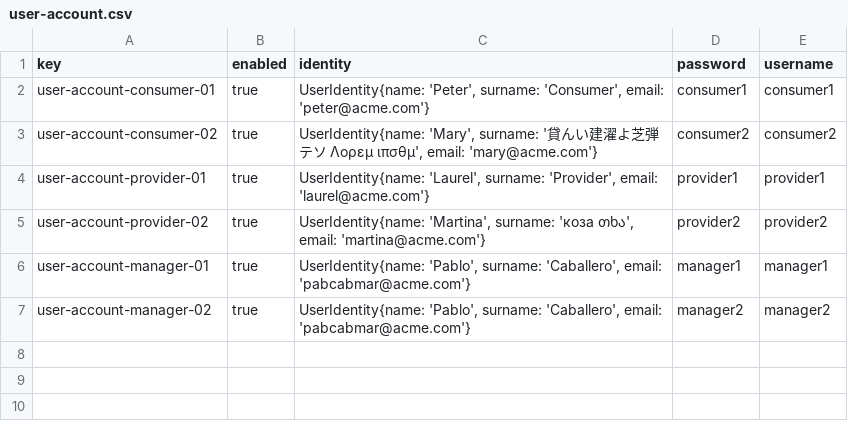
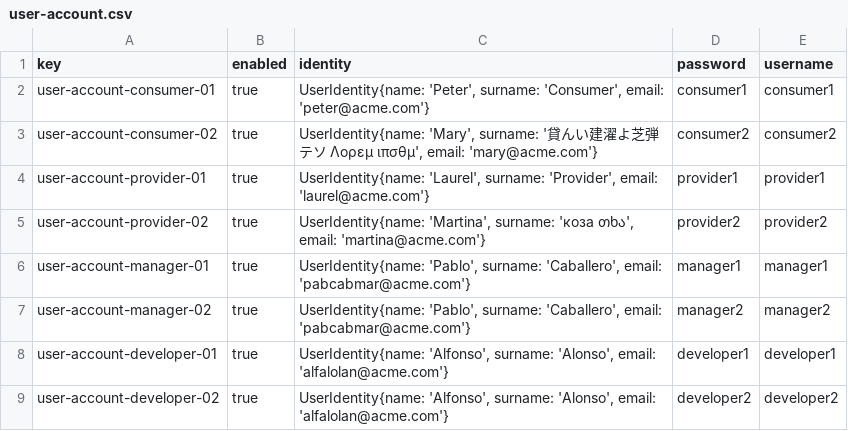
Before and after one commit to DP2-C1-07/Acme-One-24.1.0-C1.07, a CSV file: src/main/webapp/WEB-INF/resources/sample-data/user-account.csv, drawn as a sheet.

Commit message:
Created sample data for training session.

```diff
--- a/src/main/webapp/WEB-INF/resources/sample-data/user-account.csv
+++ b/src/main/webapp/WEB-INF/resources/sample-data/user-account.csv
@@ -7 +7,3 @@ user-account-manager-01,true,"UserIdentity{name: 'Pablo', surname: 'Caballero',
 user-account-manager-02,true,"UserIdentity{name: 'Pablo', surname: 'Caballero', email: 'pabcabmar@acme.com'}",manager2,manager2
+user-account-developer-01,true,"UserIdentity{name: 'Alfonso', surname: 'Alonso', email: 'alfalolan@acme.com'}",developer1,developer1
+user-account-developer-02,true,"UserIdentity{name: 'Alfonso', surname: 'Alonso', email: 'alfalolan@acme.com'}",developer2,developer2
```
Also changed, not shown: 1 other file.
